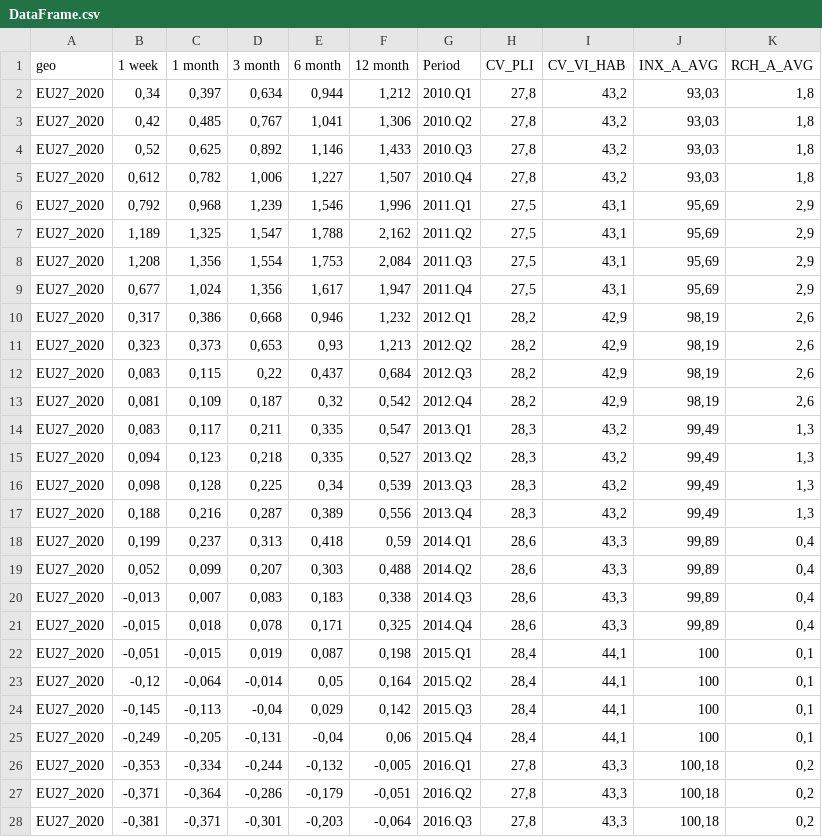
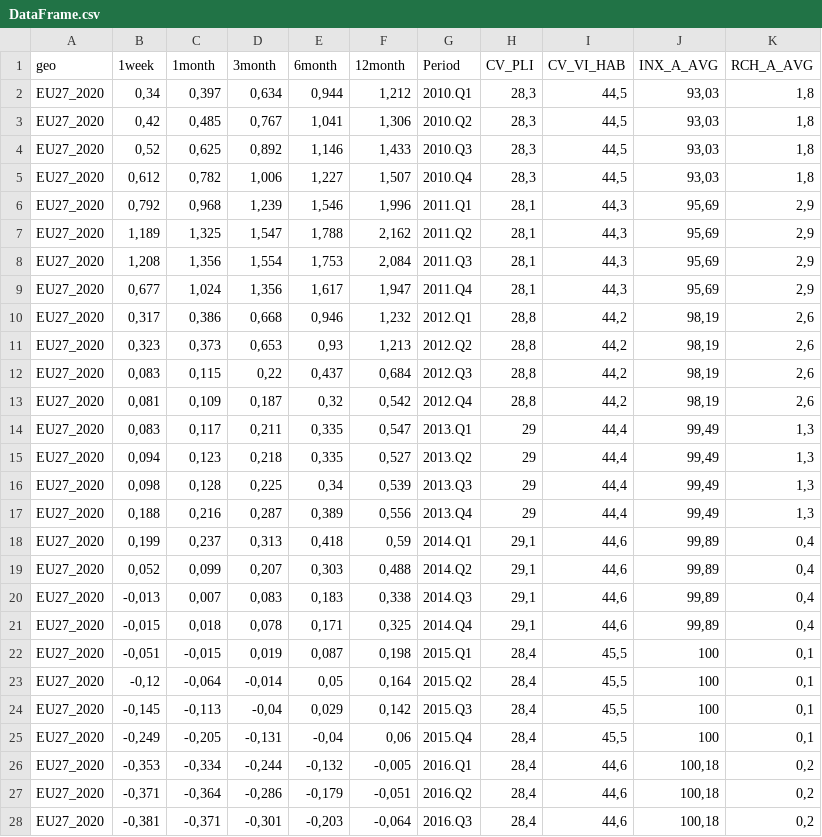
Before and after one commit to IndreBZ/SEB_Baltic, a CSV file: DataFrame.csv, drawn as a sheet; only a part is shown; the diff covers the shown part only; the diff names each change by its address in the sheet, - before the commit and + after, or states it on an @@ line.

```diff
--- a/DataFrame.csv
+++ b/DataFrame.csv
-B1: 1 week
+B1: 1week
-C1: 1 month
+C1: 1month
-D1: 3 month
+D1: 3month
-E1: 6 month
+E1: 6month
-F1: 12 month
+F1: 12month
-H2:H5 (CV_PLI): 27,8
+H2:H5 (CV_PLI): 28,3
-I2:I5 (CV_VI_HAB): 43,2
+I2:I5 (CV_VI_HAB): 44,5
-H6:H9 (CV_PLI): 27,5
+H6:H9 (CV_PLI): 28,1
-I6:I9 (CV_VI_HAB): 43,1
+I6:I9 (CV_VI_HAB): 44,3
-H10:H13 (CV_PLI): 28,2
+H10:H13 (CV_PLI): 28,8
-I10:I13 (CV_VI_HAB): 42,9
+I10:I13 (CV_VI_HAB): 44,2
-H14:H17 (CV_PLI): 28,3
+H14:H17 (CV_PLI): 29
-I14:I17 (CV_VI_HAB): 43,2
+I14:I17 (CV_VI_HAB): 44,4
-H18:H21 (CV_PLI): 28,6
+H18:H21 (CV_PLI): 29,1
-I18:I21 (CV_VI_HAB): 43,3
+I18:I21 (CV_VI_HAB): 44,6
-I22:I25 (CV_VI_HAB): 44,1
+I22:I25 (CV_VI_HAB): 45,5
-H26:H28 (CV_PLI): 27,8
+H26:H28 (CV_PLI): 28,4
-I26:I28 (CV_VI_HAB): 43,3
+I26:I28 (CV_VI_HAB): 44,6
```
Also changed, not shown: 73 edited cells elsewhere in this file, 12 other files.
